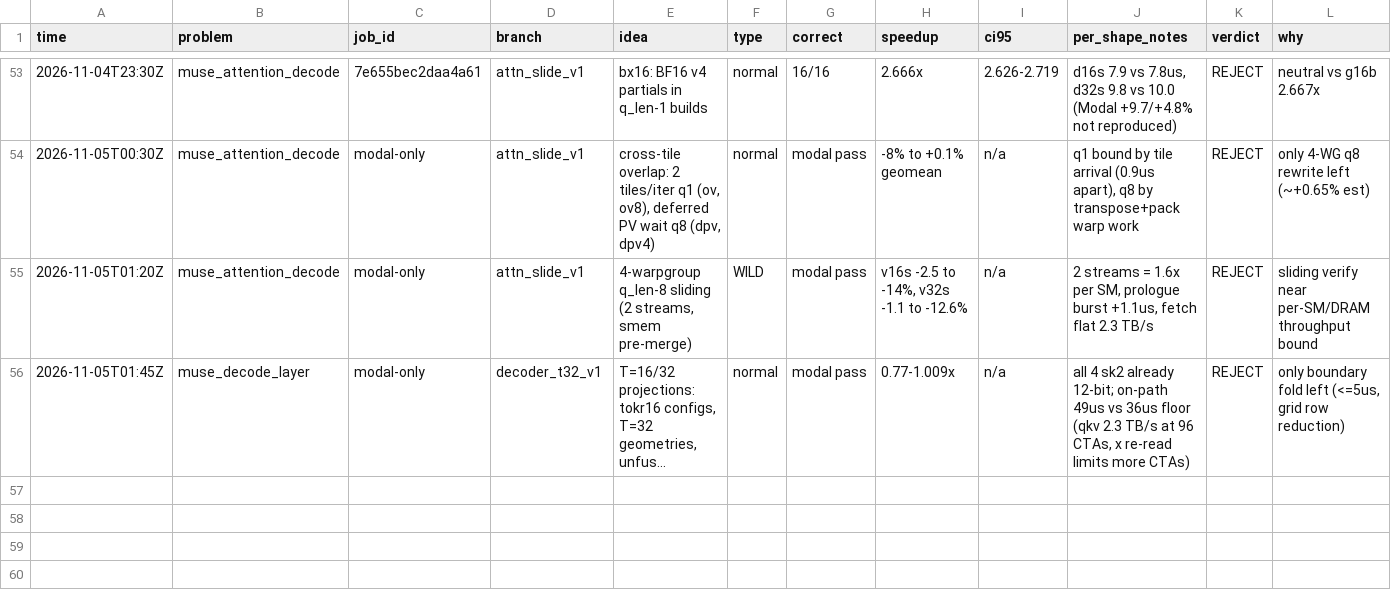
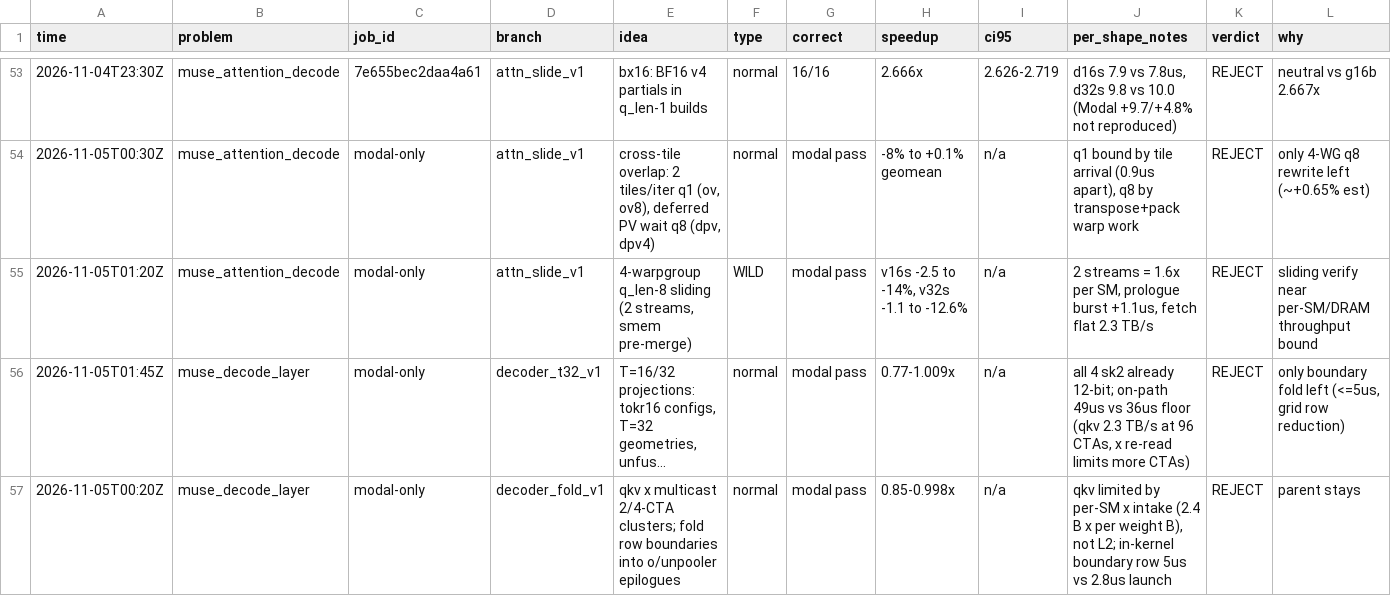
Before and after one commit to StarAtNyte/muse-spark-kernels, a TSV file: results.tsv, drawn as a sheet; only a part is shown, gaps mark what is left out; long unchanged cells end in …; the diff names each change by its address in the sheet, - before the commit and + after, or states it on an @@ line.

Commit message:
Reject decoder qkv multicast and boundary folds

```diff
--- a/results.tsv
+++ b/results.tsv
+row 57: 2026-11-05T00:20Z | muse_decode_layer | modal-only | decoder_fold_v1 | qkv x multicast 2/4-CTA clusters; fold row boundaries into o/unpooler epilogues | normal | modal pass | 0.85-0.998x | n/a | qkv limited by per-SM x intake (2.4 B x per weight B), not L2; in-kernel boundary row 5us vs 2.8us launch | REJECT | parent stays
```
Also changed, not shown: 13 other files.
